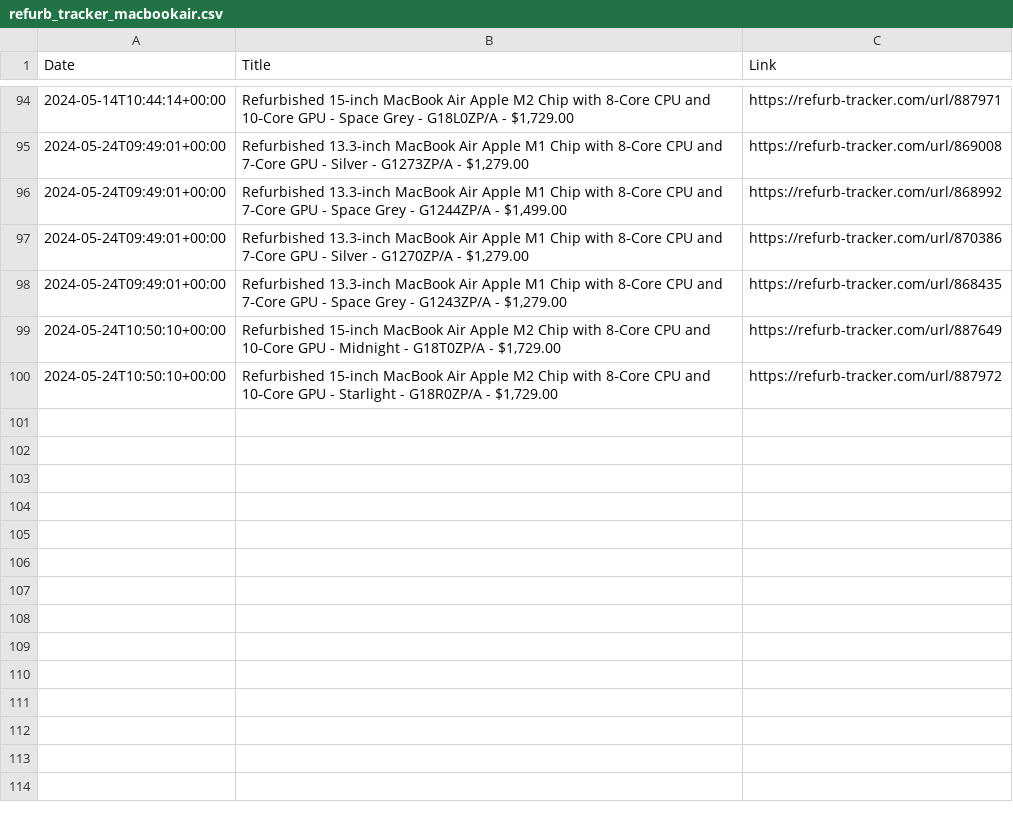
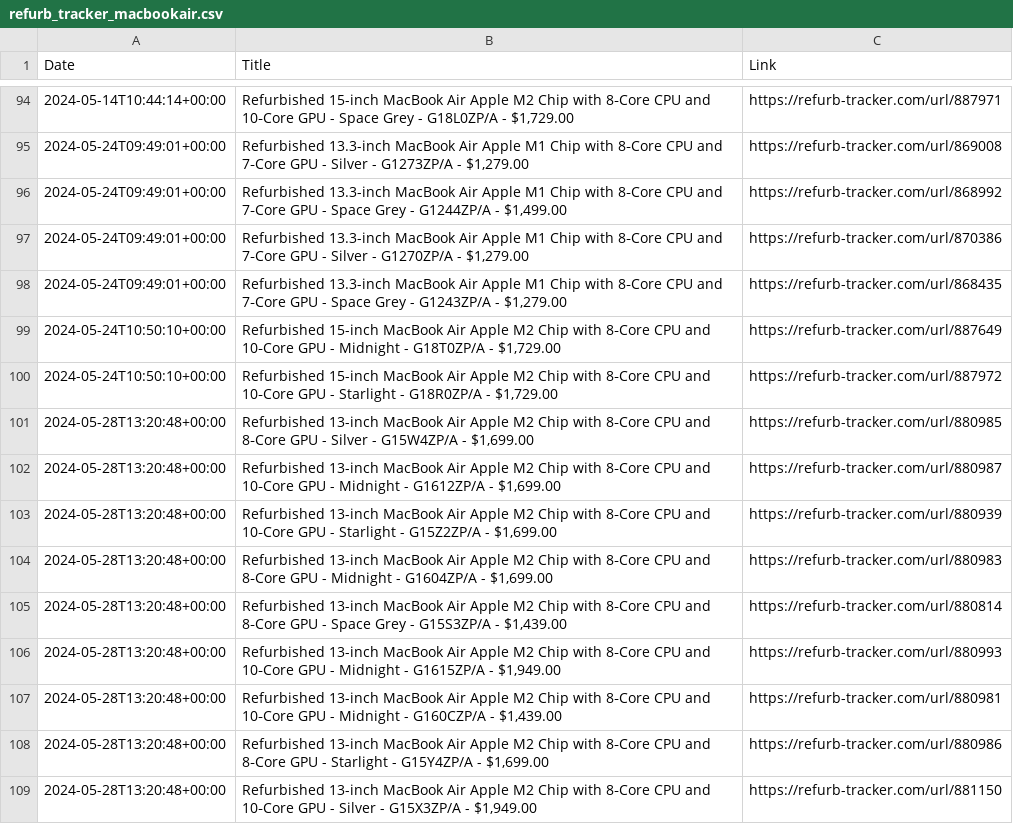
Before and after one commit to felconmar/refurb-tracker-history, a CSV file: data/sg/refurb_tracker_macbookair.csv, drawn as a sheet; only a part is shown, gaps mark what is left out; the diff names each change by its address in the sheet, - before the commit and + after, or states it on an @@ line.

```diff
--- a/data/sg/refurb_tracker_macbookair.csv
+++ b/data/sg/refurb_tracker_macbookair.csv
+row 101: 2024-05-28T13:20:48+00:00 | Refurbished 13-inch MacBook Air Apple M2 Chip with 8‑Core CPU and 8‑Core GPU - Silver - G15W4ZP/A - $1,699.00 | https://refurb-tracker.com/url/880985
+row 102: 2024-05-28T13:20:48+00:00 | Refurbished 13-inch MacBook Air Apple M2 Chip with 8‑Core CPU and 10‑Core GPU - Midnight - G1612ZP/A - $1,699.00 | https://refurb-tracker.com/url/880987
+row 103: 2024-05-28T13:20:48+00:00 | Refurbished 13-inch MacBook Air Apple M2 Chip with 8‑Core CPU and 10‑Core GPU - Starlight - G15Z2ZP/A - $1,699.00 | https://refurb-tracker.com/url/880939
+row 104: 2024-05-28T13:20:48+00:00 | Refurbished 13-inch MacBook Air Apple M2 Chip with 8‑Core CPU and 8‑Core GPU - Midnight - G1604ZP/A - $1,699.00 | https://refurb-tracker.com/url/880983
+row 105: 2024-05-28T13:20:48+00:00 | Refurbished 13-inch MacBook Air Apple M2 Chip with 8‑Core CPU and 8‑Core GPU - Space Grey - G15S3ZP/A - $1,439.00 | https://refurb-tracker.com/url/880814
+row 106: 2024-05-28T13:20:48+00:00 | Refurbished 13-inch MacBook Air Apple M2 Chip with 8‑Core CPU and 10‑Core GPU - Midnight - G1615ZP/A - $1,949.00 | https://refurb-tracker.com/url/880993
+row 107: 2024-05-28T13:20:48+00:00 | Refurbished 13-inch MacBook Air Apple M2 Chip with 8‑Core CPU and 10‑Core GPU - Midnight - G160CZP/A - $1,439.00 | https://refurb-tracker.com/url/880981
+row 108: 2024-05-28T13:20:48+00:00 | Refurbished 13-inch MacBook Air Apple M2 Chip with 8‑Core CPU and 8‑Core GPU - Starlight - G15Y4ZP/A - $1,699.00 | https://refurb-tracker.com/url/880986
+row 109: 2024-05-28T13:20:48+00:00 | Refurbished 13-inch MacBook Air Apple M2 Chip with 8‑Core CPU and 10‑Core GPU - Silver - G15X3ZP/A - $1,949.00 | https://refurb-tracker.com/url/881150
```
Also changed, not shown: 1 other file.
